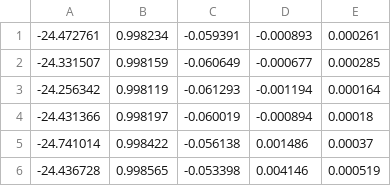
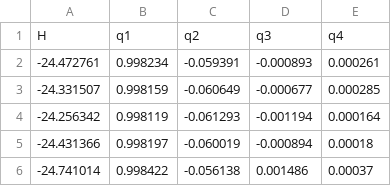
Before and after one commit to Autism-ui/Flight_Data_Playback_Platform, a CSV file: data.csv, drawn as a sheet; only a part is shown; the shorter side is filled out with more unchanged rows; the diff names each change by its address in the sheet, - before the commit and + after, or states it on an @@ line.

```diff
--- a/data.csv
+++ b/data.csv
+row 1: H | q1 | q2 | q3 | q4
```
Also changed, not shown: 5 other files.
